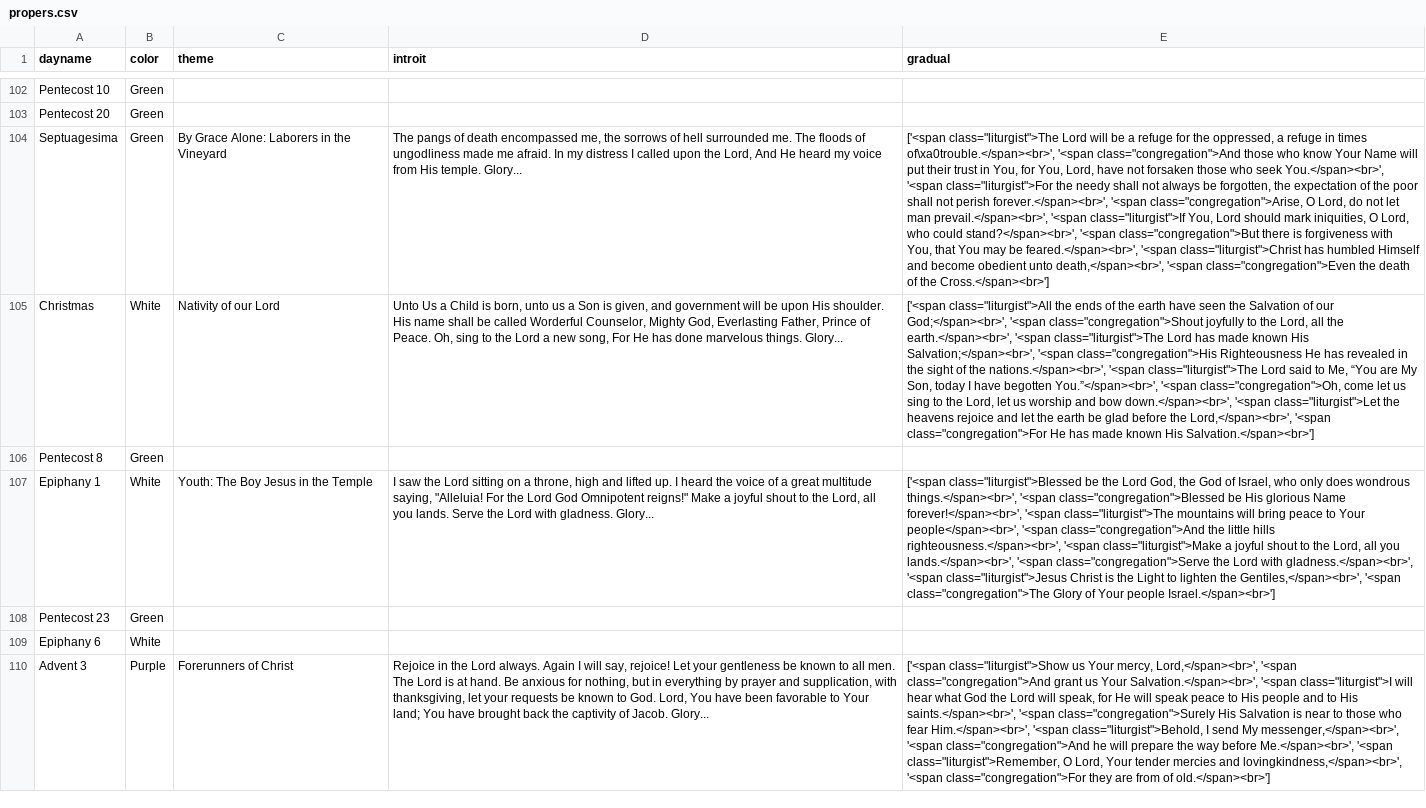
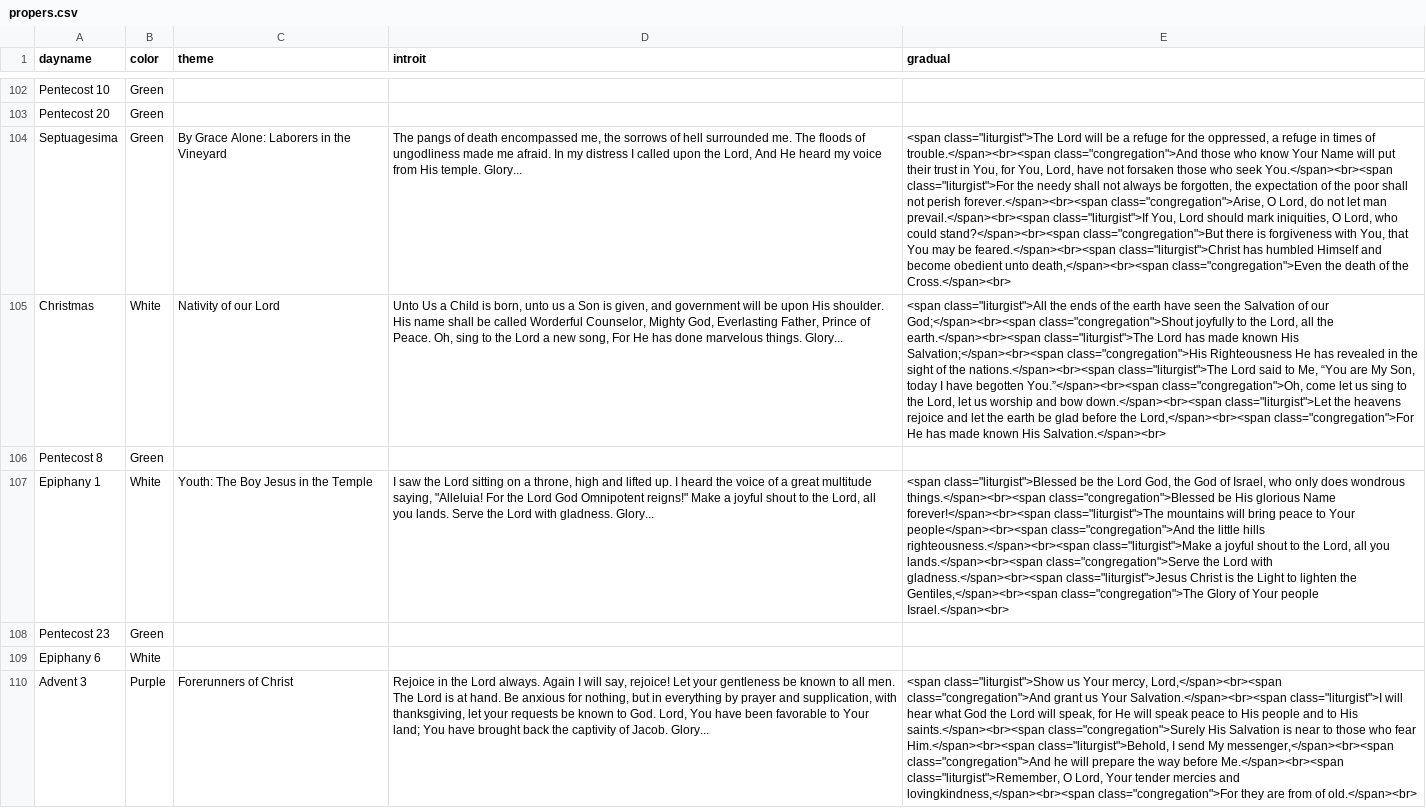
Before and after one commit to benyakov/serviceplanner, a CSV file: utility/churchyear/propers.csv, drawn as a sheet; only a part is shown, gaps mark what is left out; the diff covers the shown part only; the diff names each change by its address in the sheet, - before the commit and + after, or states it on an @@ line.

```diff
--- a/utility/churchyear/propers.csv
+++ b/utility/churchyear/propers.csv
-E104 (gradual): ['<span class="liturgist">The Lord will be a refuge for the oppressed, a refuge in times of\xa0trouble.</span><br>', '<span class="congregation">And those who know Your Name will put their trust in You, for You, Lord, have not forsaken those who seek You.</span><br>', '<span class="liturgist">For the needy shall not always be forgotten, the expectation of the poor shall not perish forever.</span><br>', '<span class="congregation">Arise, O Lord, do not let man prevail.</span><br>', '<span class="liturgist">If You, Lord should mark iniquities, O Lord, who could stand?</span><br>', '<span class="congregation">But there is forgiveness with You, that You may be feared.</span><br>', '<span class="liturgist">Christ has humbled Himself and become obedient unto death,</span><br>', '<span class="congregation">Even the death of the Cross.</span><br>']
+E104 (gradual): <span class="liturgist">The Lord will be a refuge for the oppressed, a refuge in times of trouble.</span><br><span class="congregation">And those who know Your Name will put their trust in You, for You, Lord, have not forsaken those who seek You.</span><br><span class="liturgist">For the needy shall not always be forgotten, the expectation of the poor shall not perish forever.</span><br><span class="congregation">Arise, O Lord, do not let man prevail.</span><br><span class="liturgist">If You, Lord should mark iniquities, O Lord, who could stand?</span><br><span class="congregation">But there is forgiveness with You, that You may be feared.</span><br><span class="liturgist">Christ has humbled Himself and become obedient unto death,</span><br><span class="congregation">Even the death of the Cross.</span><br>
-E105 (gradual): ['<span class="liturgist">All the ends of the earth have seen the Salvation of our God;</span><br>', '<span class="congregation">Shout joyfully to the Lord, all the earth.</span><br>', '<span class="liturgist">The Lord has made known His Salvation;</span><br>', '<span class="congregation">His Righteousness He has revealed in the sight of the nations.</span><br>', '<span class="liturgist">The Lord said to Me, “You are My Son, today I have begotten You.”</span><br>', '<span class="congregation">Oh, come let us sing to the Lord, let us worship and bow down.</span><br>', '<span class="liturgist">Let the heavens rejoice and let the earth be glad before the Lord,</span><br>', '<span class="congregation">For He has made known His Salvation.</span><br>']
+E105 (gradual): <span class="liturgist">All the ends of the earth have seen the Salvation of our God;</span><br><span class="congregation">Shout joyfully to the Lord, all the earth.</span><br><span class="liturgist">The Lord has made known His Salvation;</span><br><span class="congregation">His Righteousness He has revealed in the sight of the nations.</span><br><span class="liturgist">The Lord said to Me, “You are My Son, today I have begotten You.”</span><br><span class="congregation">Oh, come let us sing to the Lord, let us worship and bow down.</span><br><span class="liturgist">Let the heavens rejoice and let the earth be glad before the Lord,</span><br><span class="congregation">For He has made known His Salvation.</span><br>
-E107 (gradual): ['<span class="liturgist">Blessed be the Lord God, the God of Israel, who only does wondrous things.</span><br>', '<span class="congregation">Blessed be His glorious Name forever!</span><br>', '<span class="liturgist">The mountains will bring peace to Your people</span><br>', '<span class="congregation">And the little hills righteousness.</span><br>', '<span class="liturgist">Make a joyful shout to the Lord, all you lands.</span><br>', '<span class="congregation">Serve the Lord with gladness.</span><br>', '<span class="liturgist">Jesus Christ is the Light to lighten the Gentiles,</span><br>', '<span class="congregation">The Glory of Your people Israel.</span><br>']
+E107 (gradual): <span class="liturgist">Blessed be the Lord God, the God of Israel, who only does wondrous things.</span><br><span class="congregation">Blessed be His glorious Name forever!</span><br><span class="liturgist">The mountains will bring peace to Your people</span><br><span class="congregation">And the little hills righteousness.</span><br><span class="liturgist">Make a joyful shout to the Lord, all you lands.</span><br><span class="congregation">Serve the Lord with gladness.</span><br><span class="liturgist">Jesus Christ is the Light to lighten the Gentiles,</span><br><span class="congregation">The Glory of Your people Israel.</span><br>
-E110 (gradual): ['<span class="liturgist">Show us Your mercy, Lord,</span><br>', '<span class="congregation">And grant us Your Salvation.</span><br>', '<span class="liturgist">I will hear what God the Lord will speak, for He will speak peace to His people and to His saints.</span><br>', '<span class="congregation">Surely His Salvation is near to those who fear Him.</span><br>', '<span class="liturgist">Behold, I send My messenger,</span><br>', '<span class="congregation">And he will prepare the way before Me.</span><br>', '<span class="liturgist">Remember, O Lord, Your tender mercies and lovingkindness,</span><br>', '<span class="congregation">For they are from of old.</span><br>']
+E110 (gradual): <span class="liturgist">Show us Your mercy, Lord,</span><br><span class="congregation">And grant us Your Salvation.</span><br><span class="liturgist">I will hear what God the Lord will speak, for He will speak peace to His people and to His saints.</span><br><span class="congregation">Surely His Salvation is near to those who fear Him.</span><br><span class="liturgist">Behold, I send My messenger,</span><br><span class="congregation">And he will prepare the way before Me.</span><br><span class="liturgist">Remember, O Lord, Your tender mercies and lovingkindness,</span><br><span class="congregation">For they are from of old.</span><br>
```
Also changed, not shown: 67 edited cells elsewhere in this file.
